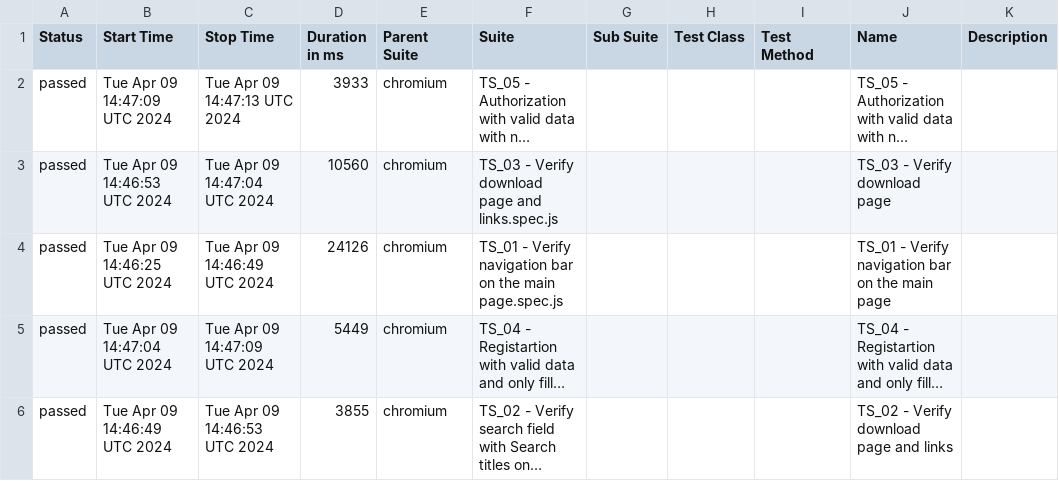
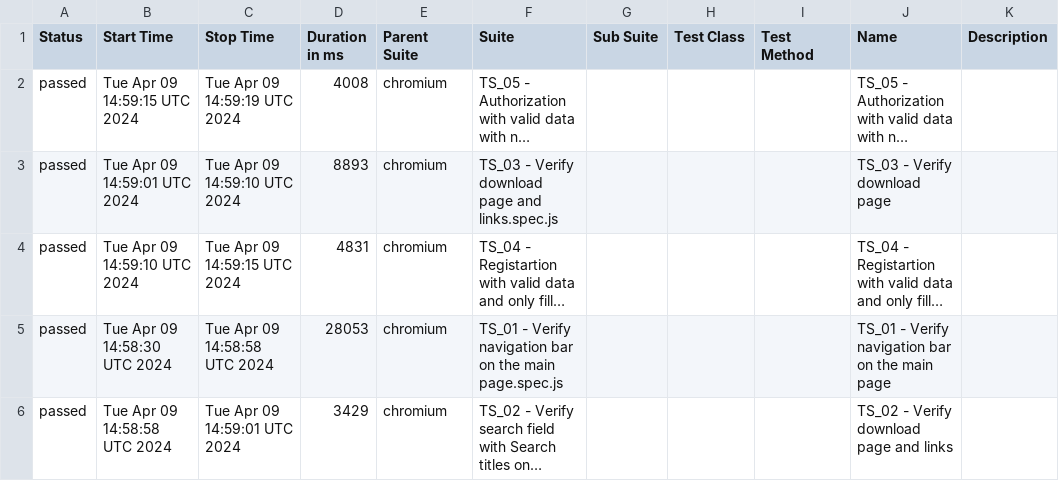
Before and after one commit to OleksandrBaior/JS-Playwright-AllureReport, a CSV file: data/suites.csv, drawn as a sheet; long unchanged cells end in …; removed rows and columns are numbered as before the commit, all else as after; the diff names each change by its address in the sheet, - before the commit and + after, or states it on an @@ line.

```diff
--- a/data/suites.csv
+++ b/data/suites.csv
-B2 (Start Time): Tue Apr 09 14:47:09 UTC 2024
+B2 (Start Time): Tue Apr 09 14:59:15 UTC 2024
-C2 (Stop Time): Tue Apr 09 14:47:13 UTC 2024
+C2 (Stop Time): Tue Apr 09 14:59:19 UTC 2024
-D2 (Duration in ms): 3933
+D2 (Duration in ms): 4008
-B3 (Start Time): Tue Apr 09 14:46:53 UTC 2024
+B3 (Start Time): Tue Apr 09 14:59:01 UTC 2024
-C3 (Stop Time): Tue Apr 09 14:47:04 UTC 2024
+C3 (Stop Time): Tue Apr 09 14:59:10 UTC 2024
-D3 (Duration in ms): 10560
+D3 (Duration in ms): 8893
-row 4: passed | Tue Apr 09 14:46:25 UTC 2024 | Tue Apr 09 14:46:49 UTC 2024 | 24126 | chromium | TS_01 - Verify navigation bar on the main page.spec.js |  |  |  | TS_01 - Verify navigation bar on the main page
-B4 (Start Time): Tue Apr 09 14:47:04 UTC 2024
+B4 (Start Time): Tue Apr 09 14:59:10 UTC 2024
-C4 (Stop Time): Tue Apr 09 14:47:09 UTC 2024
+C4 (Stop Time): Tue Apr 09 14:59:15 UTC 2024
-D4 (Duration in ms): 5449
+D4 (Duration in ms): 4831
+row 5: passed | Tue Apr 09 14:58:30 UTC 2024 | Tue Apr 09 14:58:58 UTC 2024 | 28053 | chromium | TS_01 - Verify navigation bar on the main page.spec.js |  |  |  | TS_01 - Verify navigation bar on the main page
-B6 (Start Time): Tue Apr 09 14:46:49 UTC 2024
+B6 (Start Time): Tue Apr 09 14:58:58 UTC 2024
-C6 (Stop Time): Tue Apr 09 14:46:53 UTC 2024
+C6 (Stop Time): Tue Apr 09 14:59:01 UTC 2024
-D6 (Duration in ms): 3855
+D6 (Duration in ms): 3429
```
Also changed, not shown: 24 other files.
